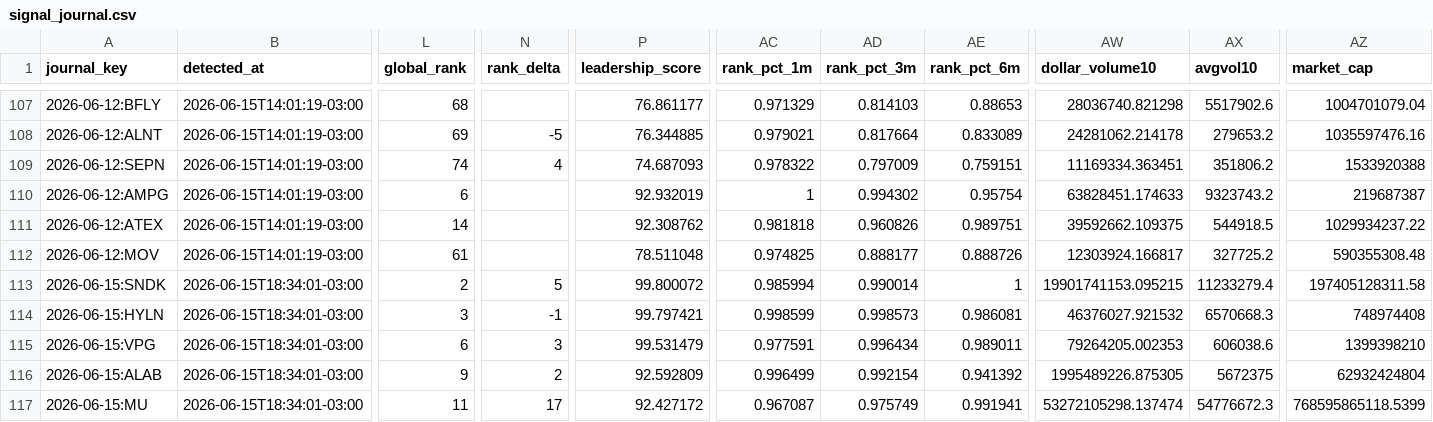
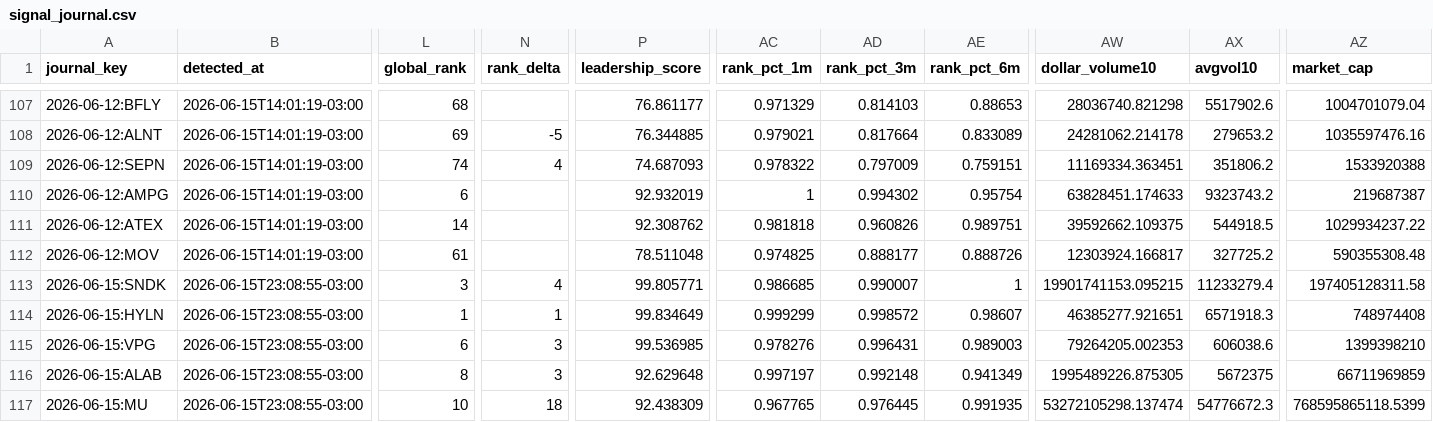
Before and after one commit to vmossini/radar-dashboard, a CSV file: signal_journal.csv, drawn as a sheet; only a part is shown, gaps mark what is left out; the diff covers the shown part only; the diff names each change by its address in the sheet, - before the commit and + after, or states it on an @@ line.

```diff
--- a/signal_journal.csv
+++ b/signal_journal.csv
-B113:B117 (detected_at): 2026-06-15T18:34:01-03:00
+B113:B117 (detected_at): 2026-06-15T23:08:55-03:00
-L113 (global_rank): 2
+L113 (global_rank): 3
-N113 (rank_delta): 5
+N113 (rank_delta): 4
-P113 (leadership_score): 99.800072
+P113 (leadership_score): 99.805771
-AC113 (rank_pct_1m): 0.985994
+AC113 (rank_pct_1m): 0.986685
-AD113 (rank_pct_3m): 0.990014
+AD113 (rank_pct_3m): 0.990007
-L114 (global_rank): 3
+L114 (global_rank): 1
-N114 (rank_delta): -1
+N114 (rank_delta): 1
-P114 (leadership_score): 99.797421
+P114 (leadership_score): 99.834649
-AC114 (rank_pct_1m): 0.998599
+AC114 (rank_pct_1m): 0.999299
-AD114 (rank_pct_3m): 0.998573
+AD114 (rank_pct_3m): 0.998572
-AE114 (rank_pct_6m): 0.986081
+AE114 (rank_pct_6m): 0.98607
-AW114 (dollar_volume10): 46376027.921532
+AW114 (dollar_volume10): 46385277.921651
-AX114 (avgvol10): 6570668.3
+AX114 (avgvol10): 6571918.3
-P115 (leadership_score): 99.531479
+P115 (leadership_score): 99.536985
-AC115 (rank_pct_1m): 0.977591
+AC115 (rank_pct_1m): 0.978276
-AD115 (rank_pct_3m): 0.996434
+AD115 (rank_pct_3m): 0.996431
-AE115 (rank_pct_6m): 0.989011
+AE115 (rank_pct_6m): 0.989003
-L116 (global_rank): 9
+L116 (global_rank): 8
-N116 (rank_delta): 2
+N116 (rank_delta): 3
-P116 (leadership_score): 92.592809
+P116 (leadership_score): 92.629648
-AC116 (rank_pct_1m): 0.996499
+AC116 (rank_pct_1m): 0.997197
-AD116 (rank_pct_3m): 0.992154
+AD116 (rank_pct_3m): 0.992148
-AE116 (rank_pct_6m): 0.941392
+AE116 (rank_pct_6m): 0.941349
-AZ116 (market_cap): 62932424804
+AZ116 (market_cap): 66711969859
-L117 (global_rank): 11
+L117 (global_rank): 10
-N117 (rank_delta): 17
+N117 (rank_delta): 18
-P117 (leadership_score): 92.427172
+P117 (leadership_score): 92.438309
-AC117 (rank_pct_1m): 0.967087
+AC117 (rank_pct_1m): 0.967765
-AD117 (rank_pct_3m): 0.975749
+AD117 (rank_pct_3m): 0.976445
-AE117 (rank_pct_6m): 0.991941
+AE117 (rank_pct_6m): 0.991935
```
Also changed, not shown: 80 edited cells elsewhere in this file, latest_all_leaders.csv, latest_leaders_consolidating.csv, 3 other files.
